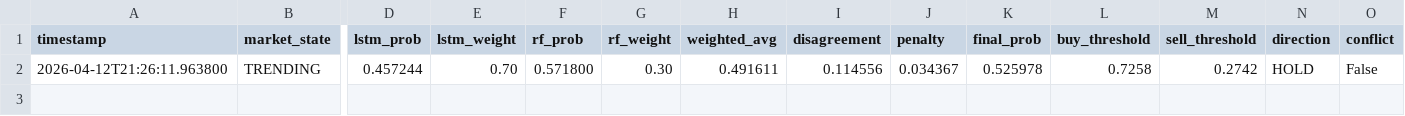
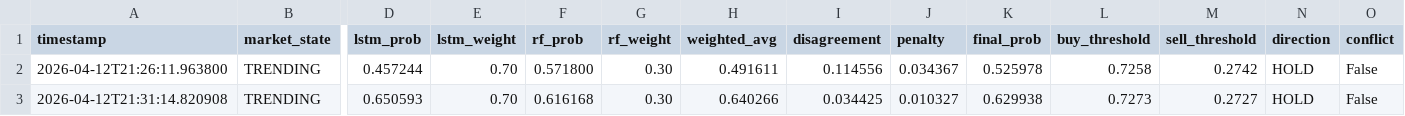
Before and after one commit to riliks-brand/antigravity-project, a CSV file: ensemble_decisions.csv, drawn as a sheet; only a part is shown, gaps mark what is left out; rows hold the shown columns only; the diff names each change by its address in the sheet, - before the commit and + after, or states it on an @@ line.

```diff
--- a/ensemble_decisions.csv
+++ b/ensemble_decisions.csv
+row 3: 2026-04-12T21:31:14.820908 | TRENDING | 0.650593 | 0.70 | 0.616168 | 0.30 | 0.640266 | 0.034425 | 0.010327 | 0.629938 | 0.7273 | 0.2727 | HOLD | False
```
Also changed, not shown: 4 other files.
